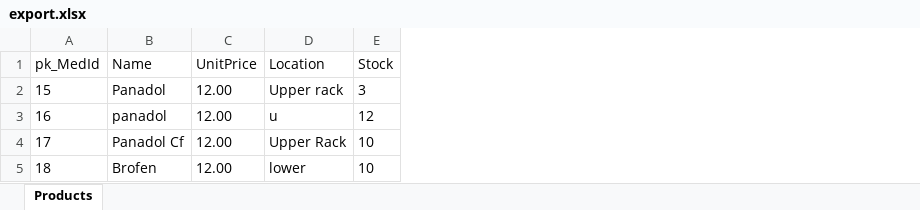
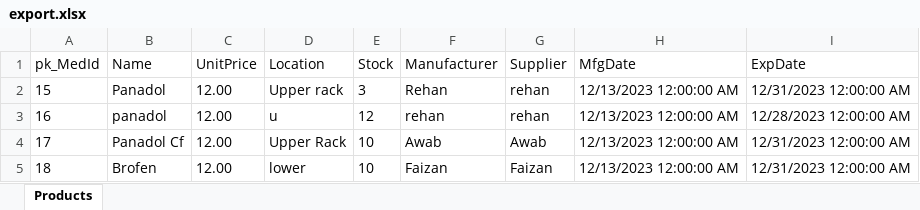
Before and after one commit to Muhammad-Awab/digipharma_v2, an Excel workbook: Pharmacy/wwwroot/export.xlsx, sheet Products, drawn as a sheet; values as stored, in another font and other column widths than the file's, no borders; table styles not drawn; the diff names each change by its address in the sheet, - before the commit and + after, or states it on an @@ line.

```diff
--- a/Pharmacy/wwwroot/export.xlsx (sheet Products)
+++ b/Pharmacy/wwwroot/export.xlsx (sheet Products)
+column F (Manufacturer), rows 2-5: Rehan | rehan | Awab | Faizan
+column G (Supplier), rows 2-5: rehan | rehan | Awab | Faizan
+column H (MfgDate), rows 2-5: all 12/13/2023 12:00:00 AM
+column I (ExpDate), rows 2-5: 12/31/2023 12:00:00 AM | 12/28/2023 12:00:00 AM | 12/31/2023 12:00:00 AM | 12/31/2023 12:00:00 AM
```
Also changed, not shown: 3 other files.
